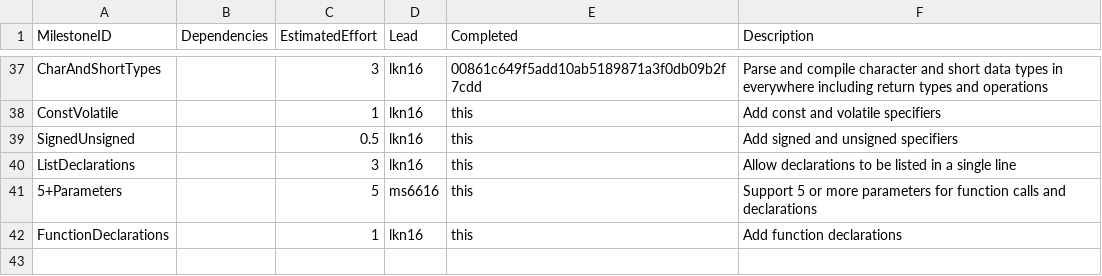
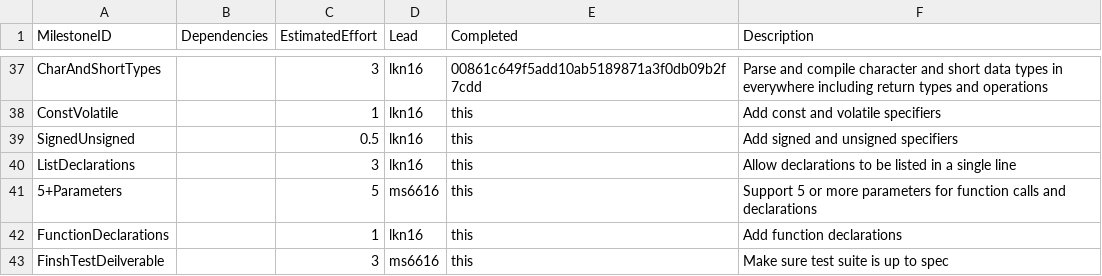
Before and after one commit to kyczawon/c-compiler, a CSV file: management/milestones.csv, drawn as a sheet; only a part is shown, gaps mark what is left out.

Commit message:
Update management logs

```diff
--- a/management/milestones.csv
+++ b/management/milestones.csv
@@ -42 +42,2 @@ ListDeclarations,,3,lkn16,this,Allow declarations to be listed in a single line
 FunctionDeclarations,,1,lkn16,this,Add function declarations
+FinshTestDeilverable,,3,ms6616,this,Make sure test suite is up to spec
```
Also changed, not shown: management/effort-log.csv, 1 other file.
